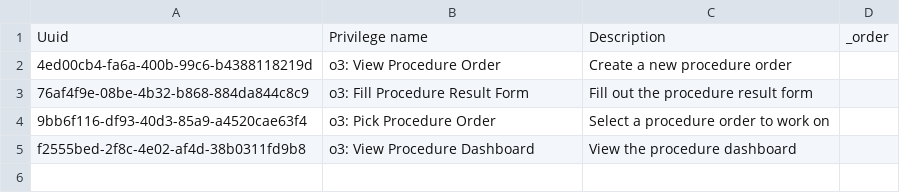
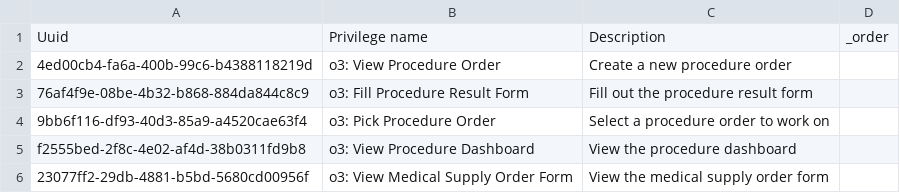
Before and after one commit to enyaencha/openmrs-config-kenyaemr, a CSV file: configuration/privileges/kenyaemr_esm_procedure_app.csv, drawn as a sheet.

```diff
--- a/configuration/privileges/kenyaemr_esm_procedure_app.csv
+++ b/configuration/privileges/kenyaemr_esm_procedure_app.csv
@@ -5 +5,2 @@ Uuid,Privilege name,Description,_order
 f2555bed-2f8c-4e02-af4d-38b0311fd9b8,o3: View Procedure Dashboard,View the procedure dashboard,
+23077ff2-29db-4881-b5bd-5680cd00956f,o3: View Medical Supply Order Form,View the medical supply order form,
```
Also changed, not shown: configuration/roles/facility_wide.csv, 1 other file.
